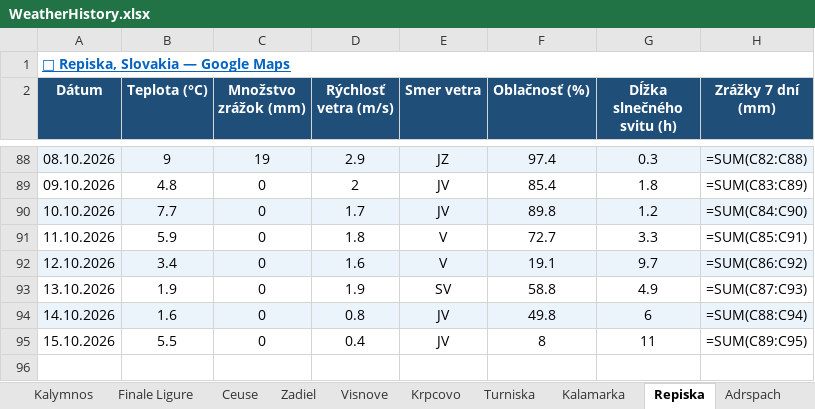
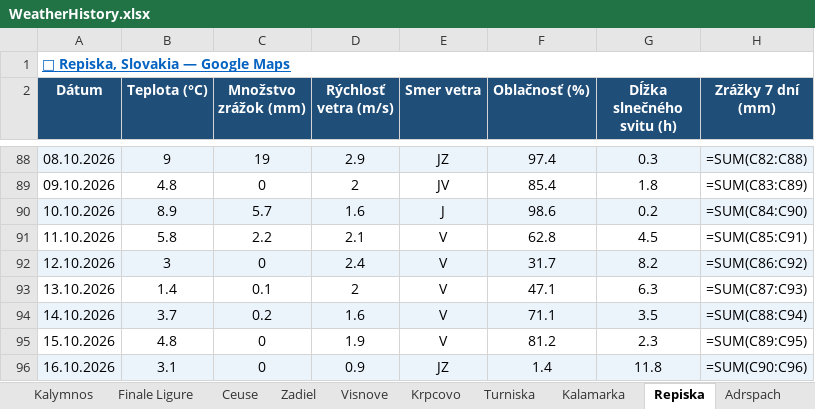
Before and after one commit to slavo1976/AgentWeather, an Excel workbook: WeatherHistory.xlsx, sheet Repiska, drawn as a sheet; only a part is shown, gaps mark what is left out; values as stored, in another font and other column widths than the file's, no borders; formulas without a stored value are shown as written; the diff names each change by its address in the sheet, - before the commit and + after, or states it on an @@ line.

```diff
--- a/WeatherHistory.xlsx (sheet Repiska)
+++ b/WeatherHistory.xlsx (sheet Repiska)
-B90 (Teplota (°C)): 7.7
+B90 (Teplota (°C)): 8.9
-C90 (Množstvo zrážok (mm)): 0
+C90 (Množstvo zrážok (mm)): 5.7
-D90 (Rýchlosť vetra (m/s)): 1.7
+D90 (Rýchlosť vetra (m/s)): 1.6
-E90 (Smer vetra): JV
+E90 (Smer vetra): J
-F90 (Oblačnosť (%)): 89.8
+F90 (Oblačnosť (%)): 98.6
-G90 (Dĺžka slnečného svitu (h)): 1.2
+G90 (Dĺžka slnečného svitu (h)): 0.2
-B91 (Teplota (°C)): 5.9
+B91 (Teplota (°C)): 5.8
-C91 (Množstvo zrážok (mm)): 0
+C91 (Množstvo zrážok (mm)): 2.2
-D91 (Rýchlosť vetra (m/s)): 1.8
+D91 (Rýchlosť vetra (m/s)): 2.1
-F91 (Oblačnosť (%)): 72.7
+F91 (Oblačnosť (%)): 62.8
-G91 (Dĺžka slnečného svitu (h)): 3.3
+G91 (Dĺžka slnečného svitu (h)): 4.5
-B92 (Teplota (°C)): 3.4
+B92 (Teplota (°C)): 3
-D92 (Rýchlosť vetra (m/s)): 1.6
+D92 (Rýchlosť vetra (m/s)): 2.4
-F92 (Oblačnosť (%)): 19.1
+F92 (Oblačnosť (%)): 31.7
-G92 (Dĺžka slnečného svitu (h)): 9.7
+G92 (Dĺžka slnečného svitu (h)): 8.2
-B93 (Teplota (°C)): 1.9
+B93 (Teplota (°C)): 1.4
-C93 (Množstvo zrážok (mm)): 0
+C93 (Množstvo zrážok (mm)): 0.1
-D93 (Rýchlosť vetra (m/s)): 1.9
+D93 (Rýchlosť vetra (m/s)): 2
-E93 (Smer vetra): SV
+E93 (Smer vetra): V
-F93 (Oblačnosť (%)): 58.8
+F93 (Oblačnosť (%)): 47.1
-G93 (Dĺžka slnečného svitu (h)): 4.9
+G93 (Dĺžka slnečného svitu (h)): 6.3
-B94 (Teplota (°C)): 1.6
+B94 (Teplota (°C)): 3.7
-C94 (Množstvo zrážok (mm)): 0
+C94 (Množstvo zrážok (mm)): 0.2
-D94 (Rýchlosť vetra (m/s)): 0.8
+D94 (Rýchlosť vetra (m/s)): 1.6
-E94:E95 (Smer vetra): JV
+E94:E95 (Smer vetra): V
-F94 (Oblačnosť (%)): 49.8
+F94 (Oblačnosť (%)): 71.1
-G94 (Dĺžka slnečného svitu (h)): 6
+G94 (Dĺžka slnečného svitu (h)): 3.5
-B95 (Teplota (°C)): 5.5
+B95 (Teplota (°C)): 4.8
-D95 (Rýchlosť vetra (m/s)): 0.4
+D95 (Rýchlosť vetra (m/s)): 1.9
-F95 (Oblačnosť (%)): 8
+F95 (Oblačnosť (%)): 81.2
-G95 (Dĺžka slnečného svitu (h)): 11
+G95 (Dĺžka slnečného svitu (h)): 2.3
+row 96: 16.10.2026 | 3.1 | 0 | 0.9 | JZ | 1.4 | 11.8 | =SUM(C90:C96)
```
Also changed, not shown: sheet Adrspach, sheet Kalymnos, sheet Kalamarka, sheet Turniska, sheet Arco, sheet Osp, 13 more sheets.
